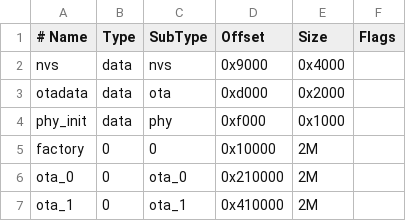
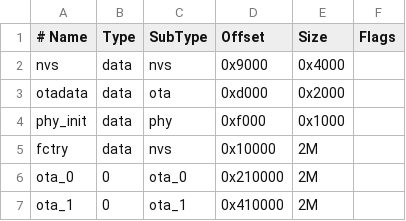
Before and after one commit to dogsuned/lv_port_esp32, a CSV file: partitions.csv, drawn as a sheet.

```diff
--- a/partitions.csv
+++ b/partitions.csv
@@ -4,3 +4,3 @@ otadata,  data, ota,     0xd000,  0x2000,
 phy_init, data, phy,     0xf000,  0x1000,
-factory,  0,    0,       0x10000, 2M,
+fctry,      data, nvs,       0x10000, 2M,
 ota_0,    0,    ota_0,  0x210000, 2M,
```
Also changed, not shown: 3 other files.
